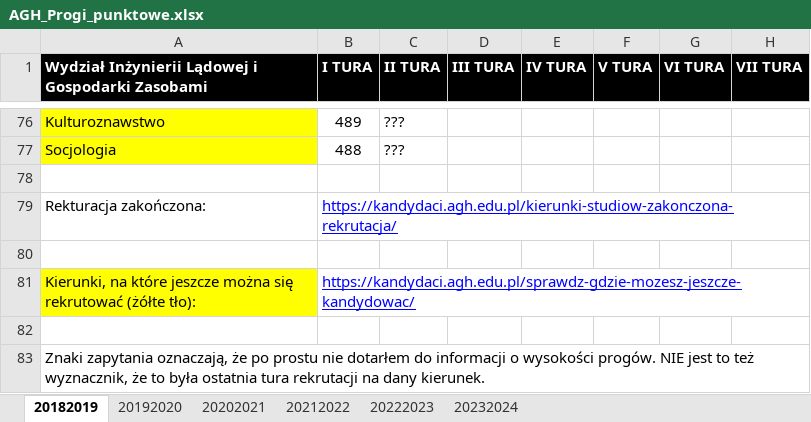
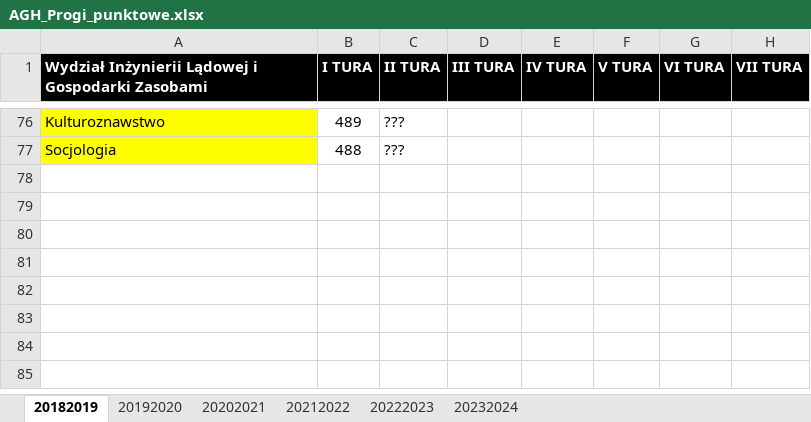
Before and after one commit to Julnowak/MiUn-Student-App, an Excel workbook: backend/AGH_Progi_punktowe.xlsx, sheet 20182019, drawn as a sheet; only a part is shown, gaps mark what is left out; values as stored, in another font and other column widths than the file's, no borders; the diff names each change by its address in the sheet, - before the commit and + after, or states it on an @@ line.

Commit message:
Usunięte niepotrzebne linijki w Excelu

```diff
--- a/backend/AGH_Progi_punktowe.xlsx (sheet 20182019)
+++ b/backend/AGH_Progi_punktowe.xlsx (sheet 20182019)
-row 78: (empty)
-row 79: Rekturacja zakończona: | https://kandydaci.agh.edu.pl/kierunki-studiow-zakonczona-rekrutacja/
-row 80: (empty)
-row 81: Kierunki, na które jeszcze można się rekrutować (żółte tło): | https://kandydaci.agh.edu.pl/sprawdz-gdzie-mozesz-jeszcze-kandydowac/
-row 82: (empty)
-row 83: Znaki zapytania oznaczają, że po prostu nie dotarłem do informacji o wysokości progów. NIE jest to też wyznacznik, że to była ostatnia tura rekrutacji na dany kierunek.
```
